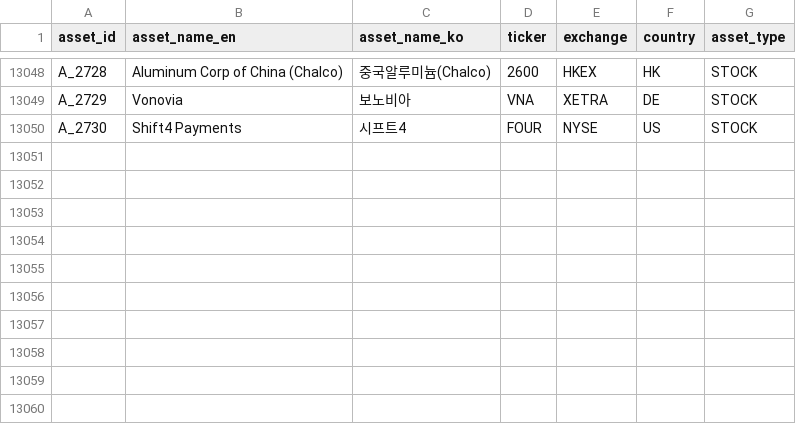
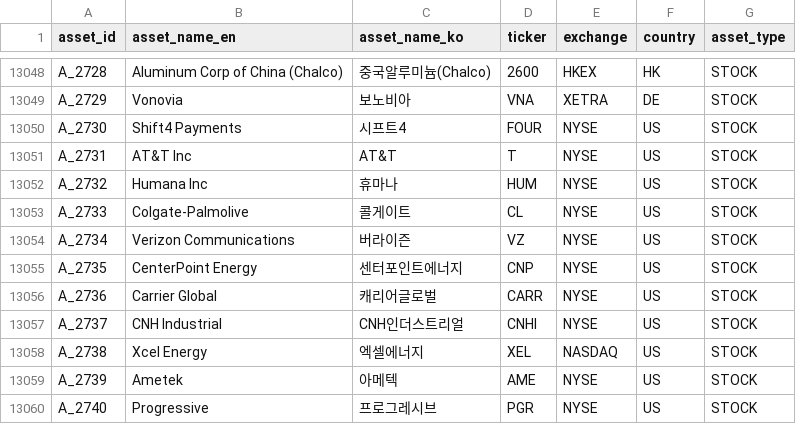
Before and after one commit to kang0302/moneytree-web, a CSV file: public/data/ssot/asset_ssot.csv, drawn as a sheet; only a part is shown, gaps mark what is left out.

```diff
--- a/public/data/ssot/asset_ssot.csv
+++ b/public/data/ssot/asset_ssot.csv
@@ -13050 +13050,11 @@ A_2729,Vonovia,보노비아,VNA,XETRA,DE,STOCK
 A_2730,Shift4 Payments,시프트4,FOUR,NYSE,US,STOCK
+A_2731,AT&T Inc,AT&T,T,NYSE,US,STOCK
+A_2732,Humana Inc,휴마나,HUM,NYSE,US,STOCK
+A_2733,Colgate-Palmolive,콜게이트,CL,NYSE,US,STOCK
+A_2734,Verizon Communications,버라이즌,VZ,NYSE,US,STOCK
+A_2735,CenterPoint Energy,센터포인트에너지,CNP,NYSE,US,STOCK
+A_2736,Carrier Global,캐리어글로벌,CARR,NYSE,US,STOCK
+A_2737,CNH Industrial,CNH인더스트리얼,CNHI,NYSE,US,STOCK
+A_2738,Xcel Energy,엑셀에너지,XEL,NASDAQ,US,STOCK
+A_2739,Ametek,아메텍,AME,NYSE,US,STOCK
+A_2740,Progressive,프로그레시브,PGR,NYSE,US,STOCK
```
Also changed, not shown: public/data/ssot/character_ssot.csv, public/data/ssot/macro_ssot.csv, 8 other files.
